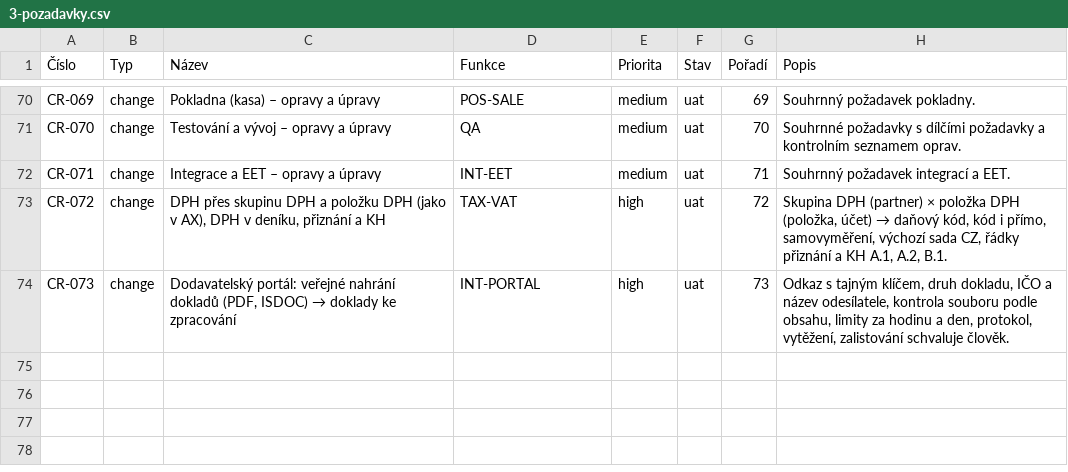
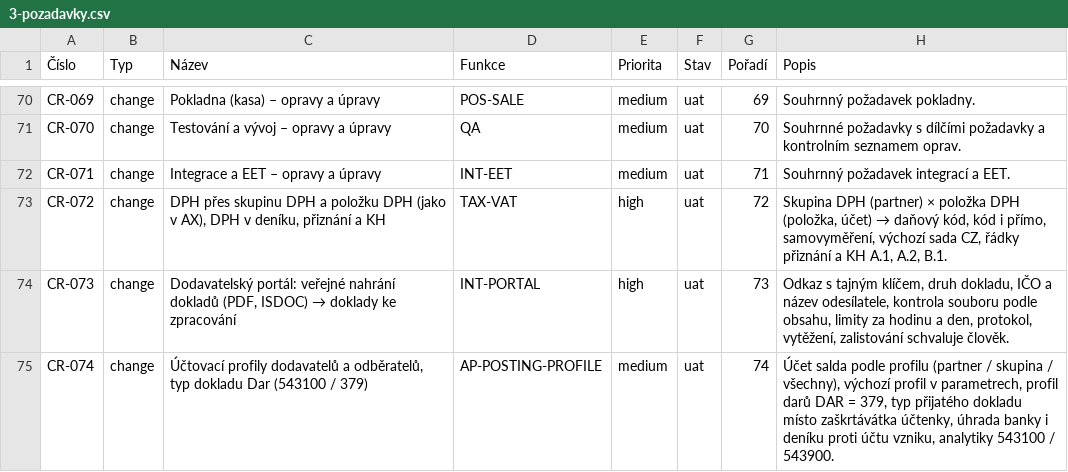
Before and after one commit to bregovic/shanon, a CSV file: docs/qa/3-pozadavky.csv, drawn as a sheet; only a part is shown, gaps mark what is left out; the diff names each change by its address in the sheet, - before the commit and + after, or states it on an @@ line.

```diff
--- a/docs/qa/3-pozadavky.csv
+++ b/docs/qa/3-pozadavky.csv
+row 75: CR-074 | change | Účtovací profily dodavatelů a odběratelů, typ dokladu Dar (543100 / 379) | AP-POSTING-PROFILE | medium | uat | 74 | Účet salda podle profilu (partner / skupina / všechny), výchozí profil v parametrech, profil darů DAR = 379, typ přijatého dokladu místo zaškrtávátka účtenky, úhrada banky i deníku proti účtu vzniku, analytiky 543100 / 543900.
```
Also changed, not shown: docs/qa/1-funkce.csv, docs/qa/2-scenare.csv, 14 other files.
